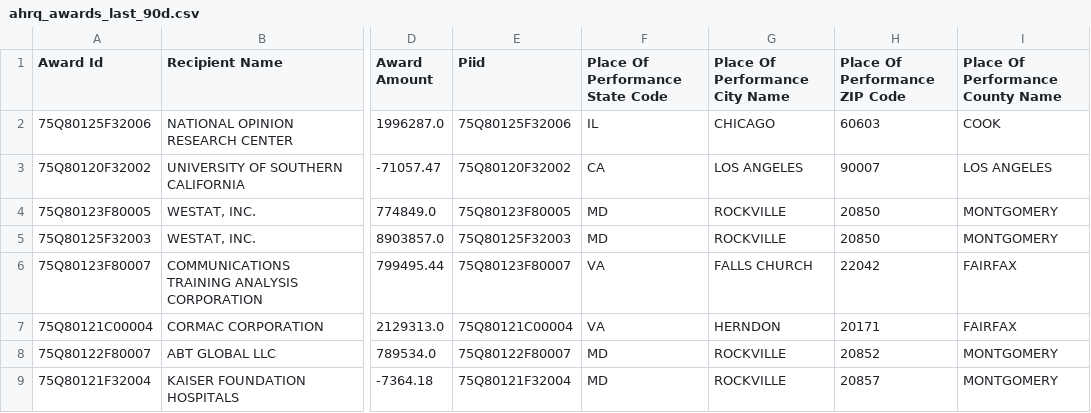
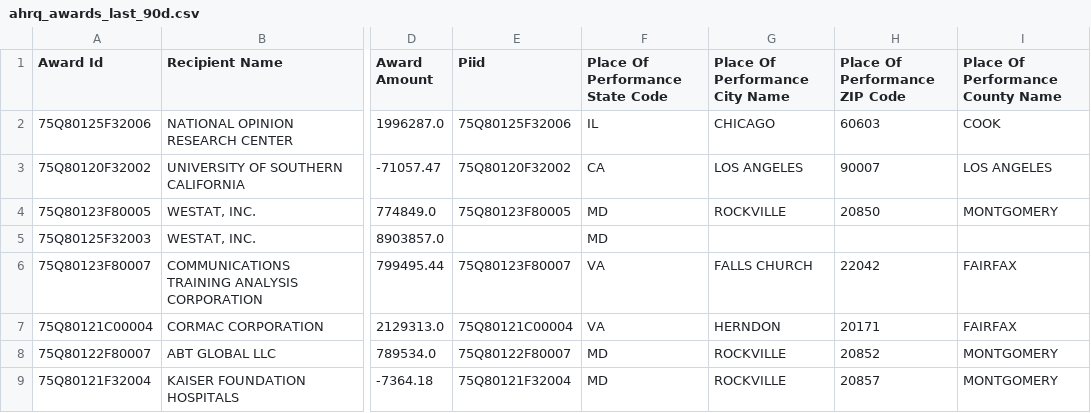
Before and after one commit to feldmangn/nih-awards-tracker, a CSV file: data/ahrq_awards_last_90d.csv, drawn as a sheet; only a part is shown, gaps mark what is left out; the diff names each change by its address in the sheet, - before the commit and + after, or states it on an @@ line.

```diff
--- a/data/ahrq_awards_last_90d.csv
+++ b/data/ahrq_awards_last_90d.csv
-E5 (Piid): 75Q80125F32003
+E5 (Piid): (empty)
-G5 (Place Of Performance City Name): ROCKVILLE
+G5 (Place Of Performance City Name): (empty)
-H5 (Place Of Performance ZIP Code): 20850
+H5 (Place Of Performance ZIP Code): (empty)
-I5 (Place Of Performance County Name): MONTGOMERY
+I5 (Place Of Performance County Name): (empty)
```
Also changed, not shown: data/doe_awards_last_90d.csv, data/doe_top_recipients_last_90d_enriched.csv, 18 other files.
